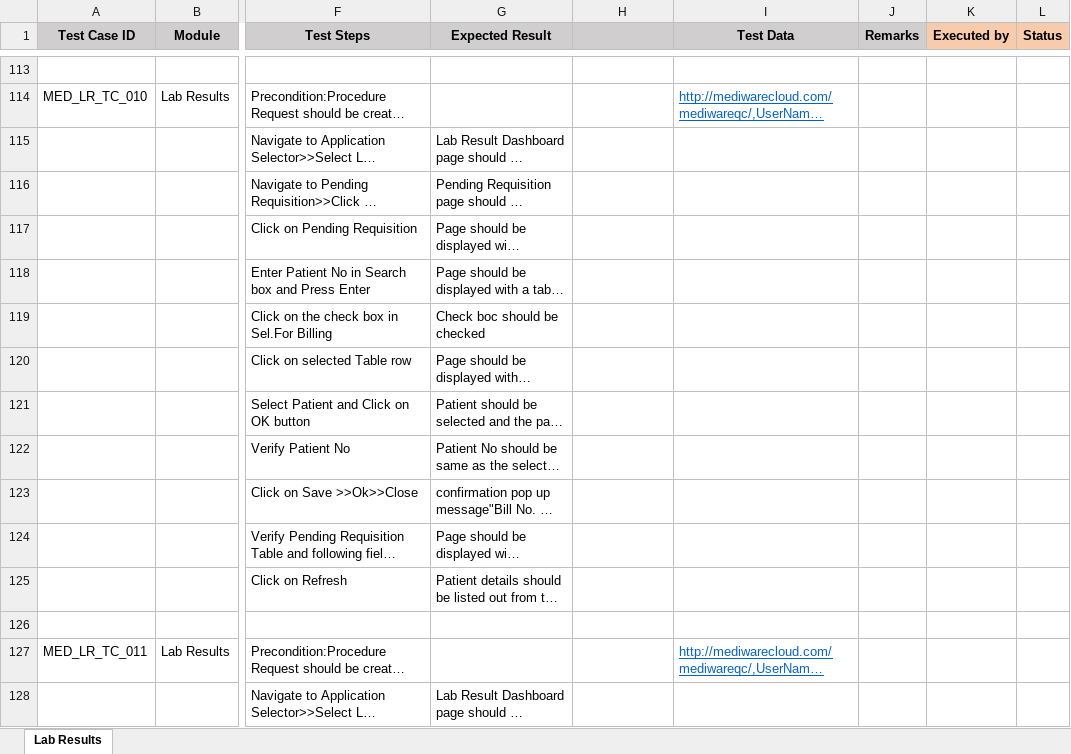
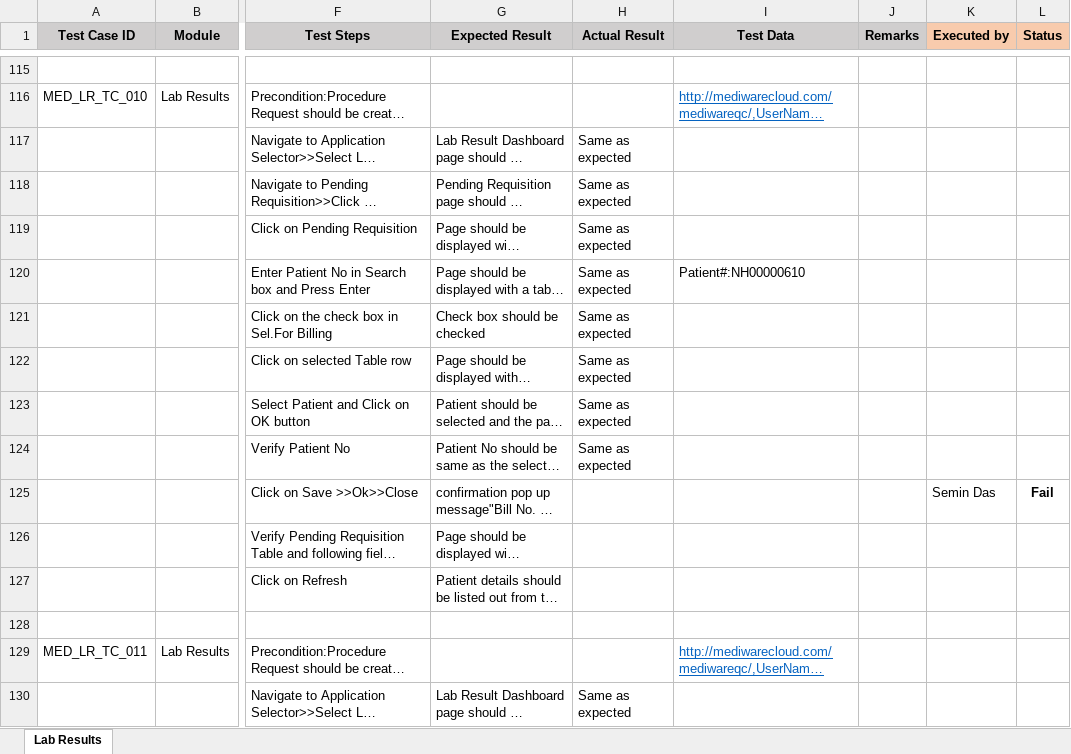
Before and after one commit to RijoJohnPatric/Mediware-Repository, an Excel workbook: Test Execution/Nithya/Test Case- Lab Result.xlsx, sheet Lab Results, drawn as a sheet; only a part is shown, gaps mark what is left out; long unchanged cells end in …; values as stored, in another font and other column widths than the file's, no borders; addresses are those after the commit; the diff covers the shown part only; the diff names each change by its address in the sheet, - before the commit and + after, or states it on an @@ line.

```diff
--- a/Test Execution/Nithya/Test Case- Lab Result.xlsx (sheet Lab Results)
+++ b/Test Execution/Nithya/Test Case- Lab Result.xlsx (sheet Lab Results)
-H1: (empty)
+H1: Actual Result
-H117:H124 (Actual Result): (empty)
+H117:H124 (Actual Result): Same as expected
-I120 (Test Data): (empty)
+I120 (Test Data): Patient#:NH00000610
-G121 (Expected Result): Check boc should be checked
+G121 (Expected Result): Check box should be checked
-K125 (Executed by): (empty)
+K125 (Executed by): Semin Das
-L125 (Status): (empty)
+L125 (Status): Fail
-H130 (Actual Result): (empty)
+H130 (Actual Result): Same as expected
```
Also changed, not shown: 87 added rows, 98 removed rows, 9 moved rows and 232 edited cells elsewhere in this sheet.
